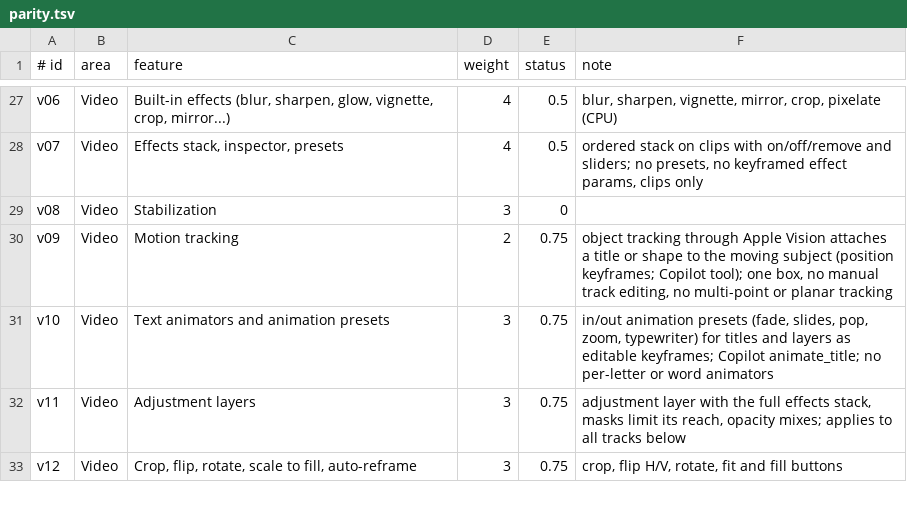
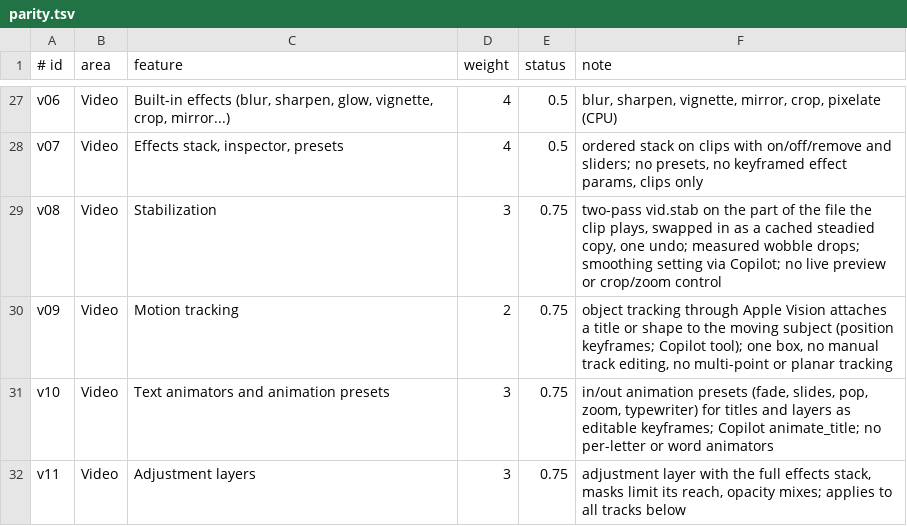
Before and after one commit to iamamit/captainE, a TSV file: docs/parity.tsv, drawn as a sheet; only a part is shown, gaps mark what is left out; the shorter side is filled out with more unchanged rows.

```diff
--- a/docs/parity.tsv
+++ b/docs/parity.tsv
@@ -28,3 +28,3 @@ v06	Video	Built-in effects (blur, sharpen, glow, vignette, crop, mirror...)	4	0.
 v07	Video	Effects stack, inspector, presets	4	0.5	ordered stack on clips with on/off/remove and sliders; no presets, no keyframed effect params, clips only
-v08	Video	Stabilization	3	0	
+v08	Video	Stabilization	3	0.75	two-pass vid.stab on the part of the file the clip plays, swapped in as a cached steadied copy, one undo; measured wobble drops; smoothing setting via Copilot; no live preview or crop/zoom control
 v09	Video	Motion tracking	2	0.75	object tracking through Apple Vision attaches a title or shape to the moving subject (position keyframes; Copilot tool); one box, no manual track editing, no multi-point or planar tracking
```
Also changed, not shown: 9 other files.
